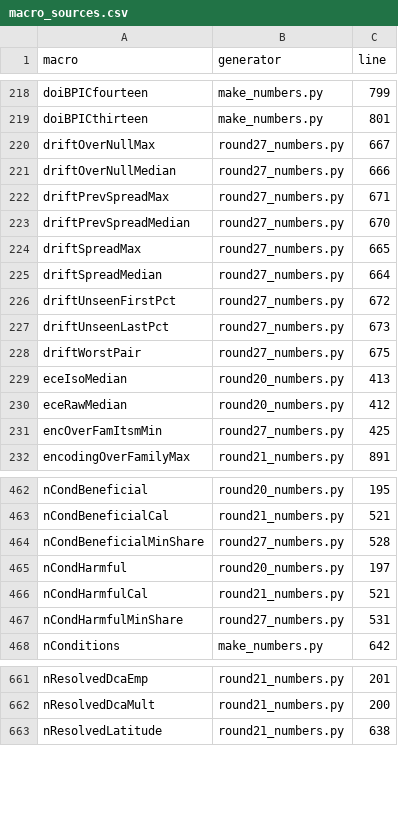
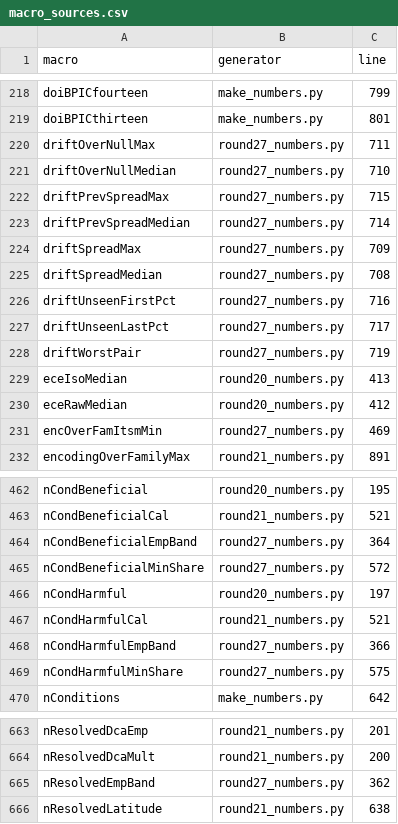
Before and after one commit to sudhirdixit1/cmdb-routing-queue-baseline, a CSV file: results/macro_sources.csv, drawn as a sheet; only a part is shown, gaps mark what is left out; the diff covers the shown part only.

Commit message:
The one rho equal to one survives the band that actually covers

```diff
--- a/results/macro_sources.csv
+++ b/results/macro_sources.csv
@@ -219,14 +219,14 @@ doiBPICfourteen,make_numbers.py,799
 doiBPICthirteen,make_numbers.py,801
-driftOverNullMax,round27_numbers.py,667
-driftOverNullMedian,round27_numbers.py,666
-driftPrevSpreadMax,round27_numbers.py,671
-driftPrevSpreadMedian,round27_numbers.py,670
-driftSpreadMax,round27_numbers.py,665
-driftSpreadMedian,round27_numbers.py,664
-driftUnseenFirstPct,round27_numbers.py,672
-driftUnseenLastPct,round27_numbers.py,673
-driftWorstPair,round27_numbers.py,675
+driftOverNullMax,round27_numbers.py,711
+driftOverNullMedian,round27_numbers.py,710
+driftPrevSpreadMax,round27_numbers.py,715
+driftPrevSpreadMedian,round27_numbers.py,714
+driftSpreadMax,round27_numbers.py,709
+driftSpreadMedian,round27_numbers.py,708
+driftUnseenFirstPct,round27_numbers.py,716
+driftUnseenLastPct,round27_numbers.py,717
+driftWorstPair,round27_numbers.py,719
 eceIsoMedian,round20_numbers.py,413
 eceRawMedian,round20_numbers.py,412
-encOverFamItsmMin,round27_numbers.py,425
+encOverFamItsmMin,round27_numbers.py,469
 encodingOverFamilyMax,round21_numbers.py,891
@@ -463,6 +463,8 @@ nCondBeneficial,round20_numbers.py,195
 nCondBeneficialCal,round21_numbers.py,521
-nCondBeneficialMinShare,round27_numbers.py,528
+nCondBeneficialEmpBand,round27_numbers.py,364
+nCondBeneficialMinShare,round27_numbers.py,572
 nCondHarmful,round20_numbers.py,197
 nCondHarmfulCal,round21_numbers.py,521
-nCondHarmfulMinShare,round27_numbers.py,531
+nCondHarmfulEmpBand,round27_numbers.py,366
+nCondHarmfulMinShare,round27_numbers.py,575
 nConditions,make_numbers.py,642
@@ -662,2 +664,3 @@ nResolvedDcaEmp,round21_numbers.py,201
 nResolvedDcaMult,round21_numbers.py,200
+nResolvedEmpBand,round27_numbers.py,362
 nResolvedLatitude,round21_numbers.py,638
```
Also changed, not shown: 4 added rows and 41 edited cells elsewhere in this file, results/section_words.csv, 9 other files.
